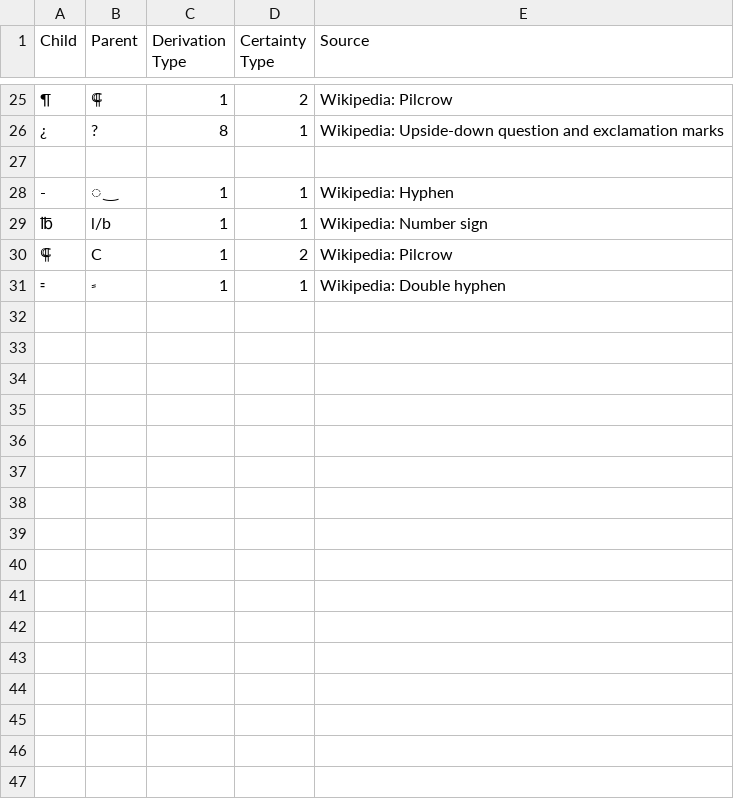
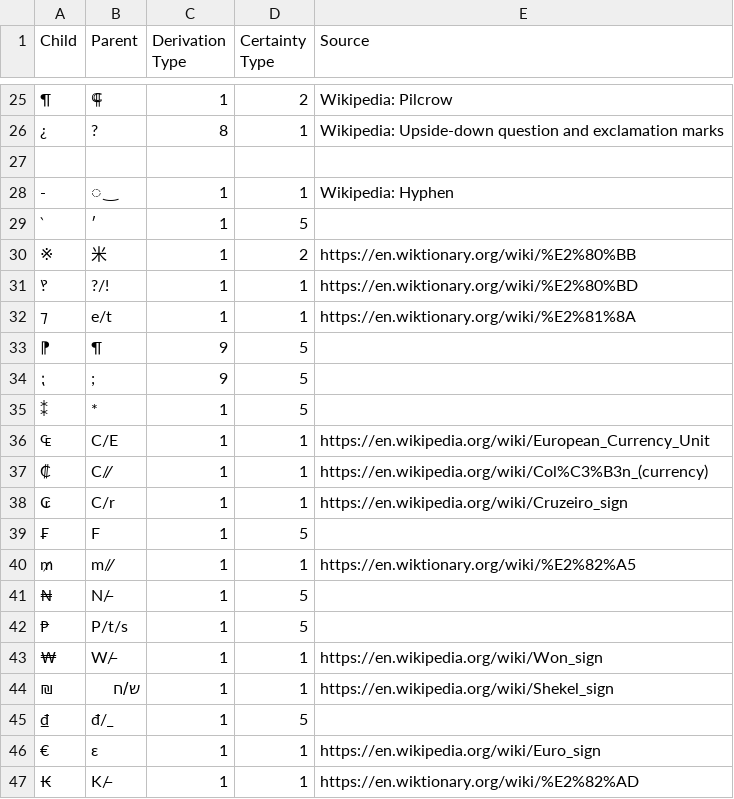
Before and after one commit to DPenner1/WritingSystemHistory, a CSV file: tools/database/resource/derivations/Zyyy.csv, drawn as a sheet; only a part is shown, gaps mark what is left out; the shorter side is filled out with more unchanged rows; the diff covers the shown part only; the diff names each change by its address in the sheet, - before the commit and + after, or states it on an @@ line.

Commit message:
added some derivations

```diff
--- a/tools/database/resource/derivations/Zyyy.csv
+++ b/tools/database/resource/derivations/Zyyy.csv
+row 29: ‵ | ′ | 1 | 5
+row 30: ※ | 米 | 1 | 2 | https://en.wiktionary.org/wiki/%E2%80%BB
+row 31: ‽ | ?/! | 1 | 1 | https://en.wiktionary.org/wiki/%E2%80%BD
+row 32: ⁊ | e/t | 1 | 1 | https://en.wiktionary.org/wiki/%E2%81%8A
+row 33: ⁋ | ¶ | 9 | 5
+row 34: ⁏ | ; | 9 | 5
+row 35: ⁑ | * | 1 | 5
+row 36: ₠ | C/E | 1 | 1 | https://en.wikipedia.org/wiki/European_Currency_Unit
+row 37: ₡ | C/̸ | 1 | 1 | https://en.wikipedia.org/wiki/Col%C3%B3n_(currency)
+row 38: ₢ | C/r | 1 | 1 | https://en.wikipedia.org/wiki/Cruzeiro_sign
+row 39: ₣ | F | 1 | 5
+row 40: ₥ | m/̸ | 1 | 1 | https://en.wiktionary.org/wiki/%E2%82%A5
+row 41: ₦ | N/̶ | 1 | 5
+row 42: ₧ | P/t/s | 1 | 5
+row 43: ₩ | W/̶ | 1 | 1 | https://en.wikipedia.org/wiki/Won_sign
+row 44: ₪ | ש/ח | 1 | 1 | https://en.wikipedia.org/wiki/Shekel_sign
+row 45: ₫ | đ/̲ | 1 | 5
+row 46: € | ε | 1 | 1 | https://en.wikipedia.org/wiki/Euro_sign
+row 47: ₭ | K/̶ | 1 | 1 | https://en.wiktionary.org/wiki/%E2%82%AD
```
Also changed, not shown: 20 added rows elsewhere in this file, tools/database/resource/derivation_defaults.csv, tools/database/resource/standard_alphabets.csv, 6 other files.
